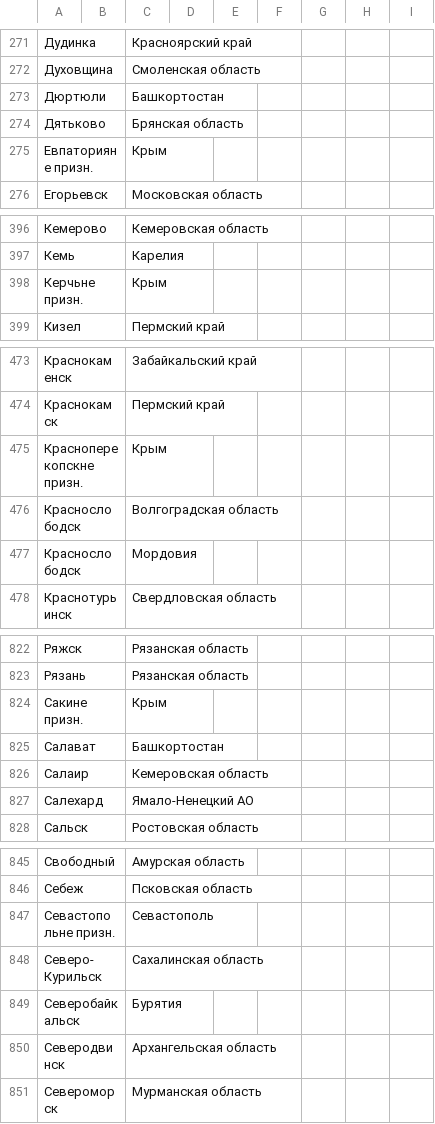
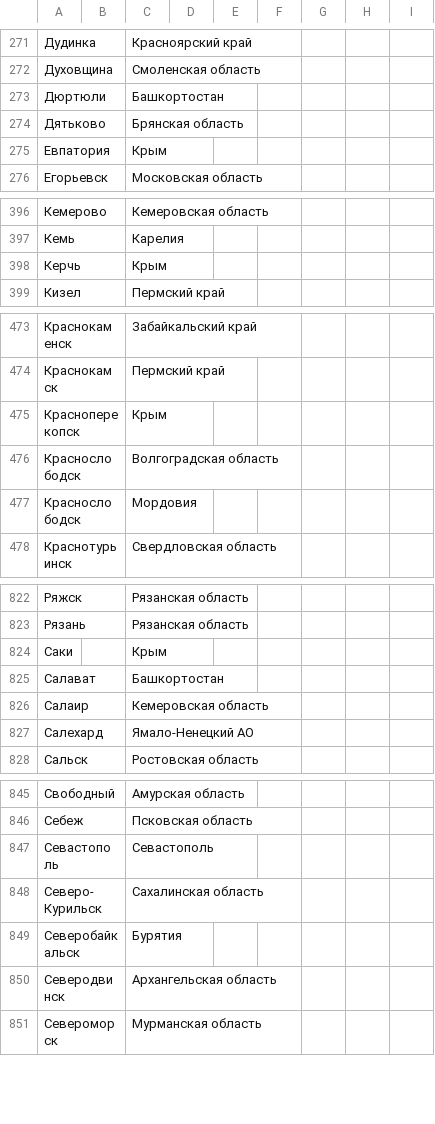
Before and after one commit to belingo/belingoGeo, a CSV file: examples/all_cities_rf.csv, drawn as a sheet; only a part is shown, gaps mark what is left out; the diff covers the shown part only; the diff names each change by its address in the sheet, - before the commit and + after, or states it on an @@ line.

```diff
--- a/examples/all_cities_rf.csv
+++ b/examples/all_cities_rf.csv
-A275: Евпаторияне призн.
+A275: Евпатория
-A398: Керчьне призн.
+A398: Керчь
-A475: Красноперекопскне призн.
+A475: Красноперекопск
-A824: Сакине призн.
+A824: Саки
-A847: Севастопольне призн.
+A847: Севастополь
```
Also changed, not shown: 12 edited cells elsewhere in this file.
